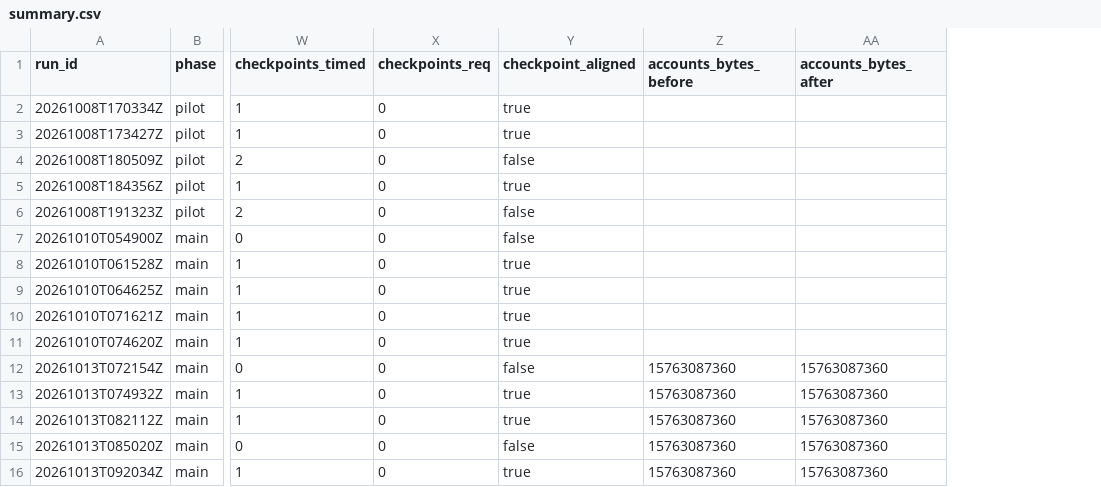
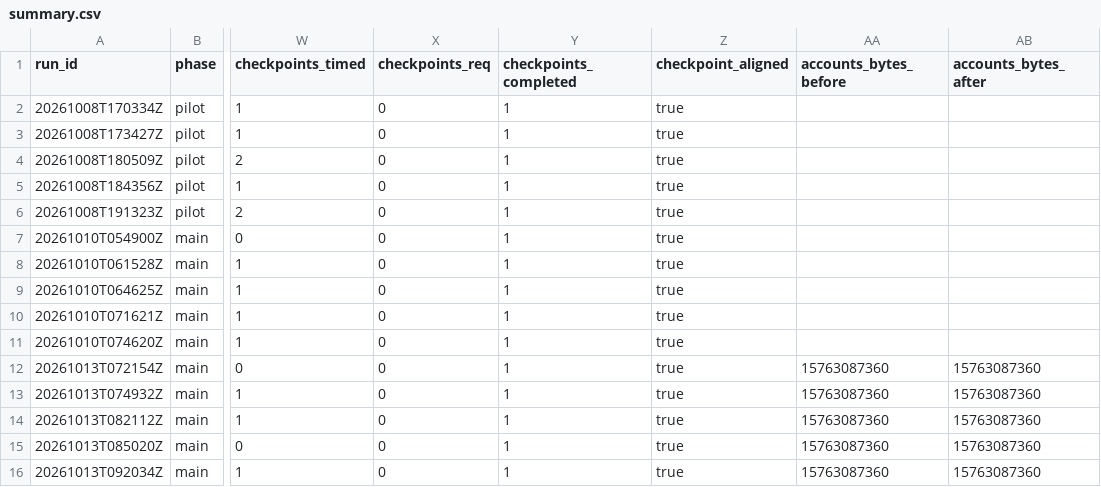
Before and after one commit to Dinozar1/azure-postgres-iaas-paas-benchmark, a CSV file: results/iaas-standard-ssd/summary.csv, drawn as a sheet; only a part is shown, gaps mark what is left out; addresses are those after the commit; the diff names each change by its address in the sheet, - before the commit and + after, or states it on an @@ line.

```diff
--- a/results/iaas-standard-ssd/summary.csv
+++ b/results/iaas-standard-ssd/summary.csv
+column Y (checkpoints_completed), rows 2-16: all 1
-Z4 (checkpoint_aligned): false
+Z4 (checkpoint_aligned): true
-Z6:Z7 (checkpoint_aligned): false
+Z6:Z7 (checkpoint_aligned): true
-Z12 (checkpoint_aligned): false
+Z12 (checkpoint_aligned): true
-Z15 (checkpoint_aligned): false
+Z15 (checkpoint_aligned): true
```
Also changed, not shown: results/iaas-premium-ssd-readcache/summary.csv, results/iaas-premium-ssd/summary.csv, 8 other files.
